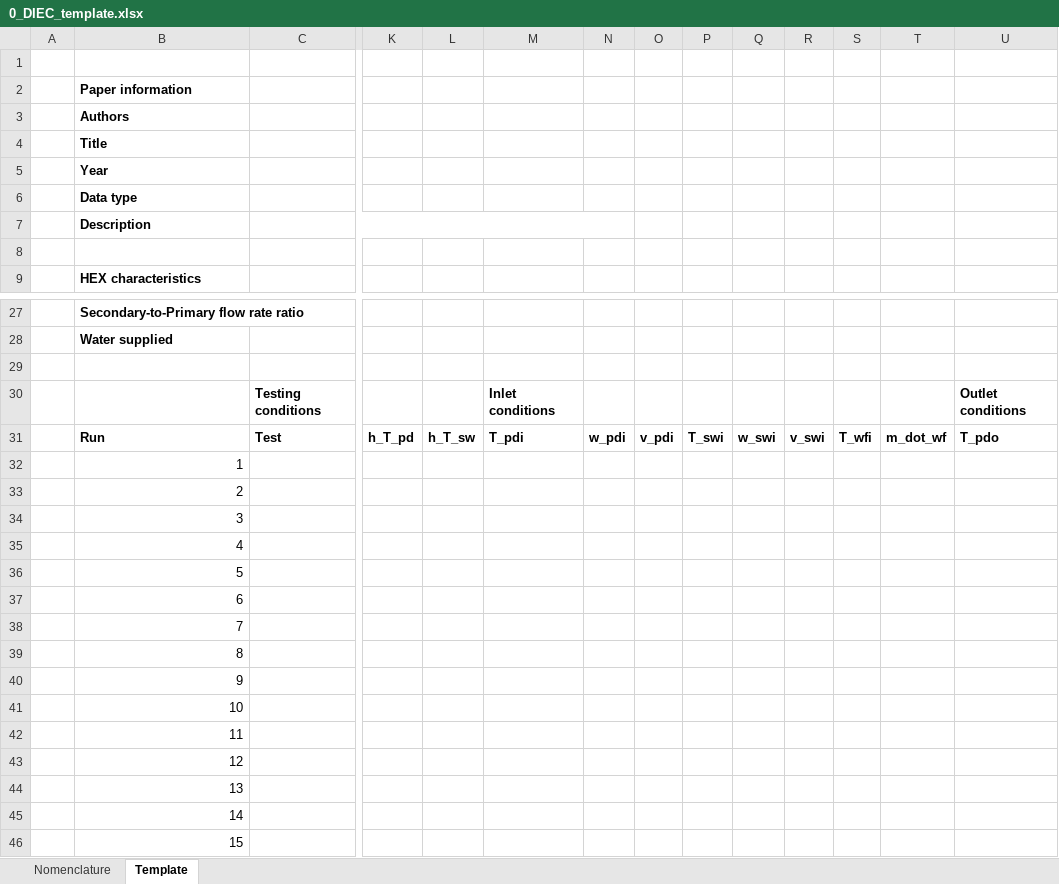
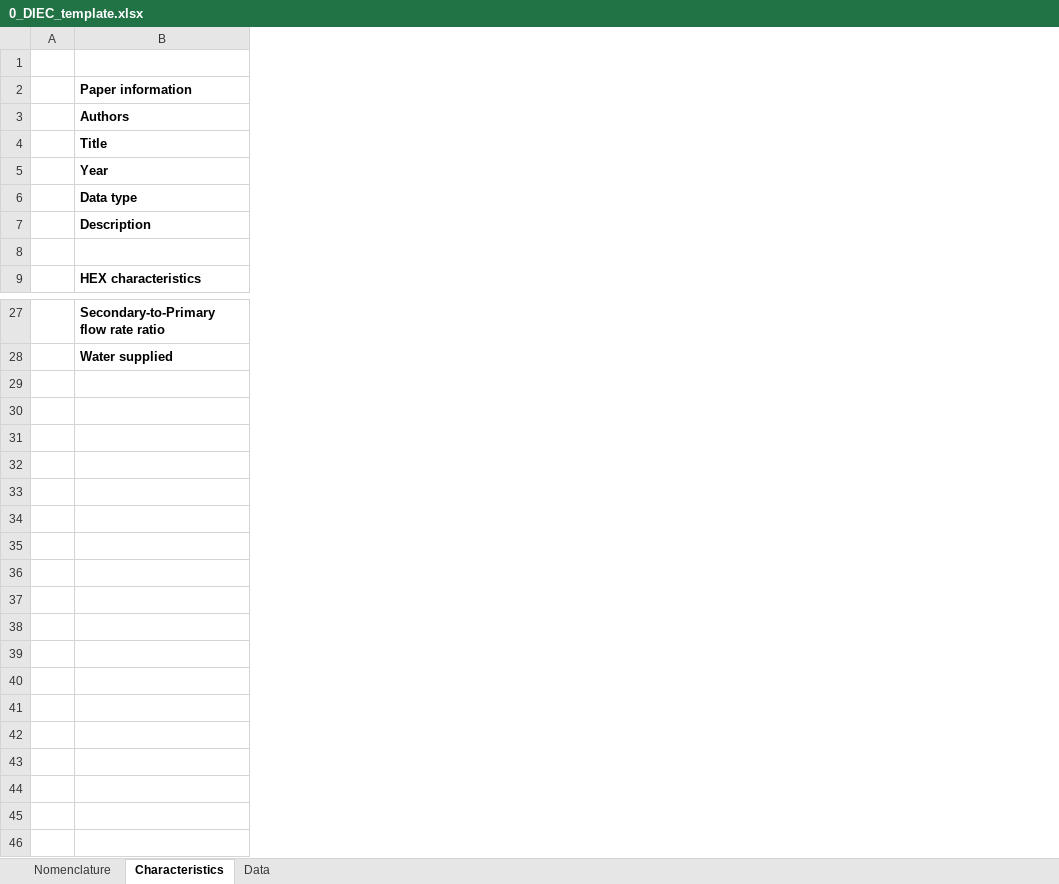
Before and after one commit to alaniszeo/OSD-ECMTest, an Excel workbook: IEC/D-IEC/0_DIEC_template.xlsx, sheet Characteristics, drawn as a sheet; only a part is shown, gaps mark what is left out; values as stored, in another font and other column widths than the file's, no borders; removed rows and columns are numbered as before the commit, all else as after; rows hold the shown columns only; the diff covers the shown part only; the diff names each change by its address in the sheet, - before the commit and + after, or states it on an @@ line.

```diff
--- a/IEC/D-IEC/0_DIEC_template.xlsx (sheet Characteristics)
+++ b/IEC/D-IEC/0_DIEC_template.xlsx (sheet Characteristics)
-sheet tab: Template
+sheet tab: Characteristics
+sheet tab: Data
-column C, empty
-column K, empty
-column L, empty
-column M, empty
-column N, empty
-column O, empty
-column P, empty
-column Q, empty
-column R, empty
-column S, empty
-column T, empty
-column U, empty
-row 29: (empty)
-row 30:  |  | Testing conditions |  |  | Inlet conditions |  |  |  |  |  |  |  | Outlet conditions
-row 31:  | Run | Test | h_T_pd | h_T_sw | T_pdi | w_pdi | v_pdi | T_swi | w_swi | v_swi | T_wfi | m_dot_wf | T_pdo
-row 32:  | 1
-row 33:  | 2
-row 34:  | 3
-row 35:  | 4
-row 36:  | 5
-row 37:  | 6
-row 38:  | 7
-row 39:  | 8
-row 40:  | 9
-row 41:  | 10
-row 42:  | 11
-row 43:  | 12
-row 44:  | 13
-row 45:  | 14
-row 46:  | 15
```
Also changed, not shown: 1 added column and 5 removed columns elsewhere in this sheet, DEC/0_DEC_template.xlsx, IEC/0_IEC_template.xlsx, 37 other files.
